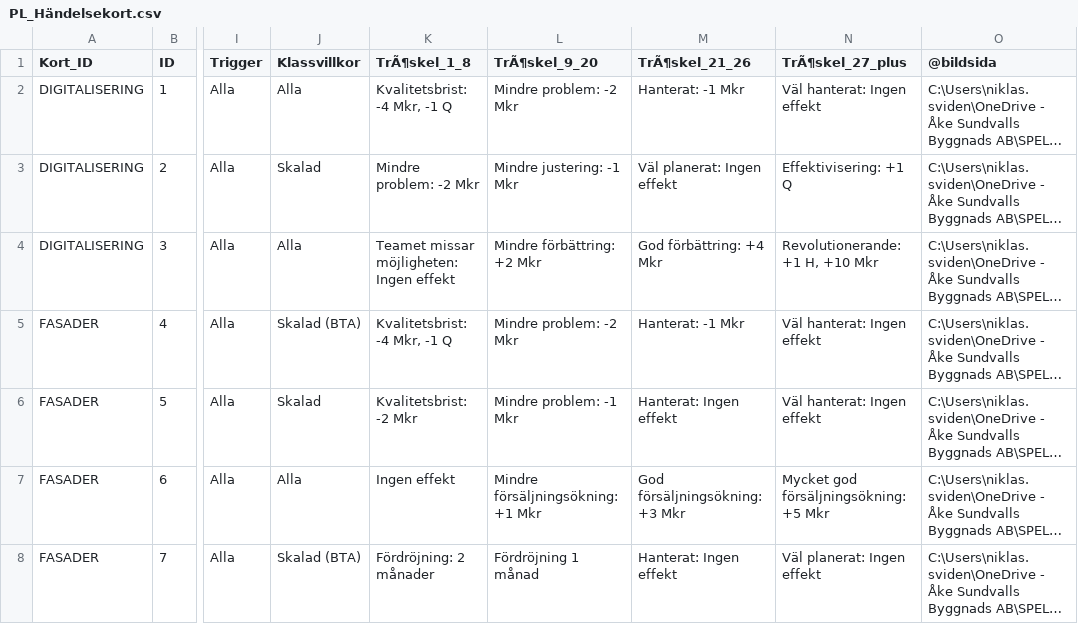
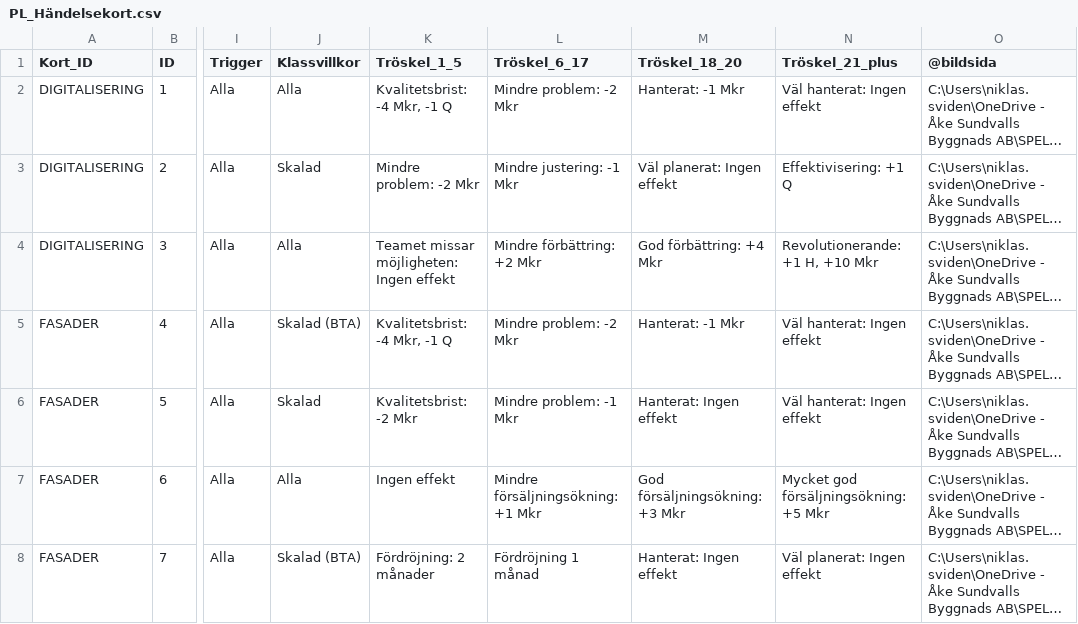
Before and after one commit to Knixlas/PMOPOLY, a CSV file: data/2_planering/PL_Händelsekort.csv, drawn as a sheet; only a part is shown, gaps mark what is left out; long unchanged cells end in …; the diff names each change by its address in the sheet, - before the commit and + after, or states it on an @@ line.

```diff
--- a/data/2_planering/PL_Händelsekort.csv
+++ b/data/2_planering/PL_Händelsekort.csv
-K1: TrÃ¶skel_1_8
+K1: Tröskel_1_5
-L1: TrÃ¶skel_9_20
+L1: Tröskel_6_17
-M1: TrÃ¶skel_21_26
+M1: Tröskel_18_20
-N1: TrÃ¶skel_27_plus
+N1: Tröskel_21_plus
```
Also changed, not shown: data/1_projektutveckling/PU_markepansion.csv, data/2_planering/PL_Leverantörer.csv, 12 other files.
